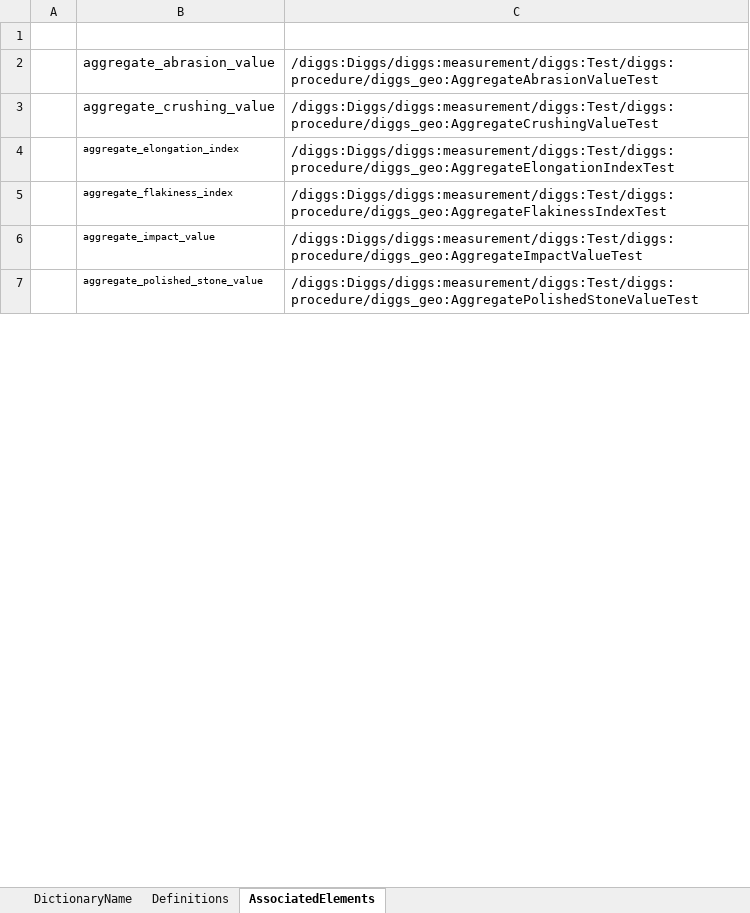
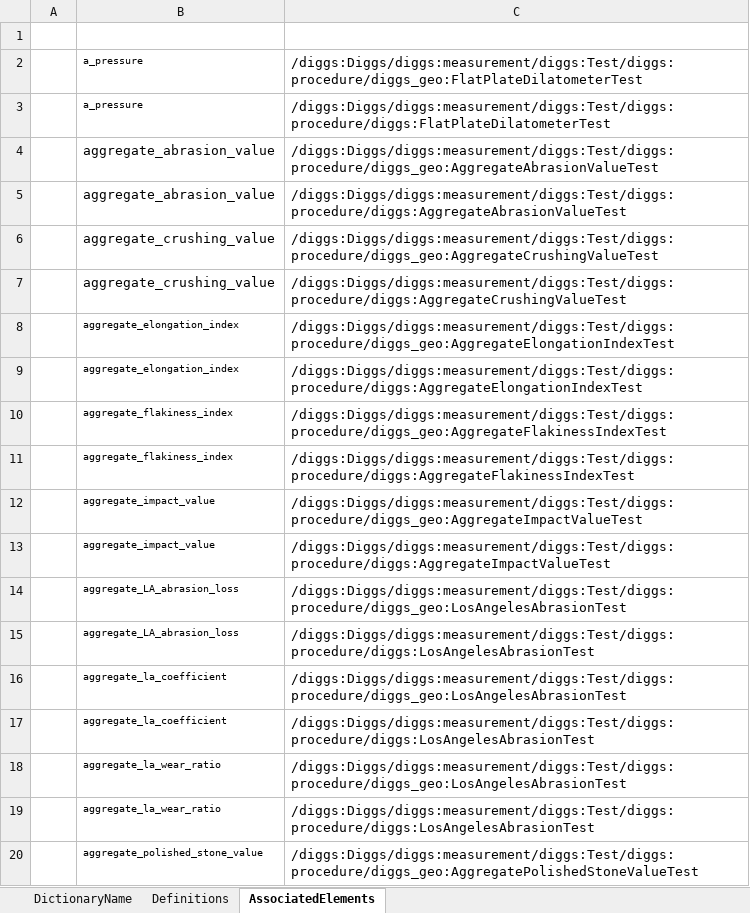
Before and after one commit to DIGGSml/def, an Excel workbook: DIGGSTestPropertyDefinitions.xlsx, sheet AssociatedElements, drawn as a sheet; only a part is shown; values as stored, in another font and other column widths than the file's, no borders; table styles not drawn; the diff covers the shown part only; the diff names each change by its address in the sheet, - before the commit and + after, or states it on an @@ line.

```diff
--- a/DIGGSTestPropertyDefinitions.xlsx (sheet AssociatedElements)
+++ b/DIGGSTestPropertyDefinitions.xlsx (sheet AssociatedElements)
@@ row 40 moved to row 2: a_pressure @@
+row 3:  | a_pressure | /diggs:Diggs/diggs:measurement/diggs:Test/diggs:procedure/diggs:FlatPlateDilatometerTest
+row 5:  | aggregate_abrasion_value | /diggs:Diggs/diggs:measurement/diggs:Test/diggs:procedure/diggs:AggregateAbrasionValueTest
+row 7:  | aggregate_crushing_value | /diggs:Diggs/diggs:measurement/diggs:Test/diggs:procedure/diggs:AggregateCrushingValueTest
+row 9:  | aggregate_elongation_index | /diggs:Diggs/diggs:measurement/diggs:Test/diggs:procedure/diggs:AggregateElongationIndexTest
+row 11:  | aggregate_flakiness_index | /diggs:Diggs/diggs:measurement/diggs:Test/diggs:procedure/diggs:AggregateFlakinessIndexTest
+row 13:  | aggregate_impact_value | /diggs:Diggs/diggs:measurement/diggs:Test/diggs:procedure/diggs:AggregateImpactValueTest
@@ row 102 moved to row 14: aggregate_LA_abrasion_loss @@
+row 15:  | aggregate_LA_abrasion_loss | /diggs:Diggs/diggs:measurement/diggs:Test/diggs:procedure/diggs:LosAngelesAbrasionTest
@@ row 103 moved to row 16: aggregate_la_coefficient @@
+row 17:  | aggregate_la_coefficient | /diggs:Diggs/diggs:measurement/diggs:Test/diggs:procedure/diggs:LosAngelesAbrasionTest
@@ row 104 moved to row 18: aggregate_la_wear_ratio @@
+row 19:  | aggregate_la_wear_ratio | /diggs:Diggs/diggs:measurement/diggs:Test/diggs:procedure/diggs:LosAngelesAbrasionTest
```
Also changed, not shown: 193 added rows, 3 removed rows and 162 moved rows elsewhere in this sheet, sheet Definitions, formulas that keep their value.
